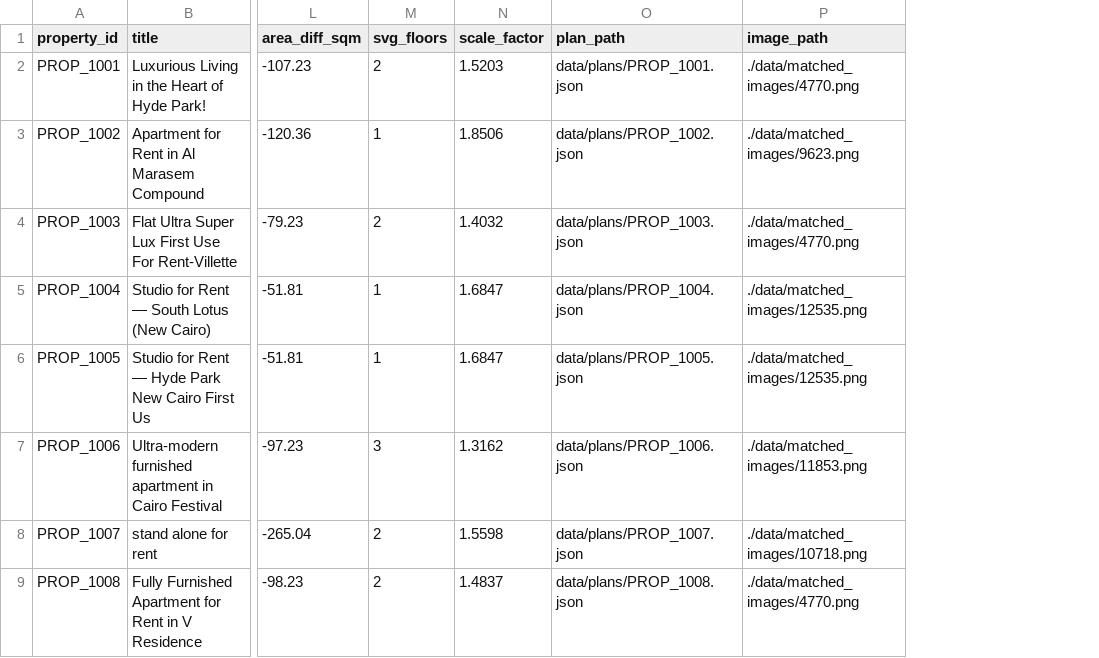
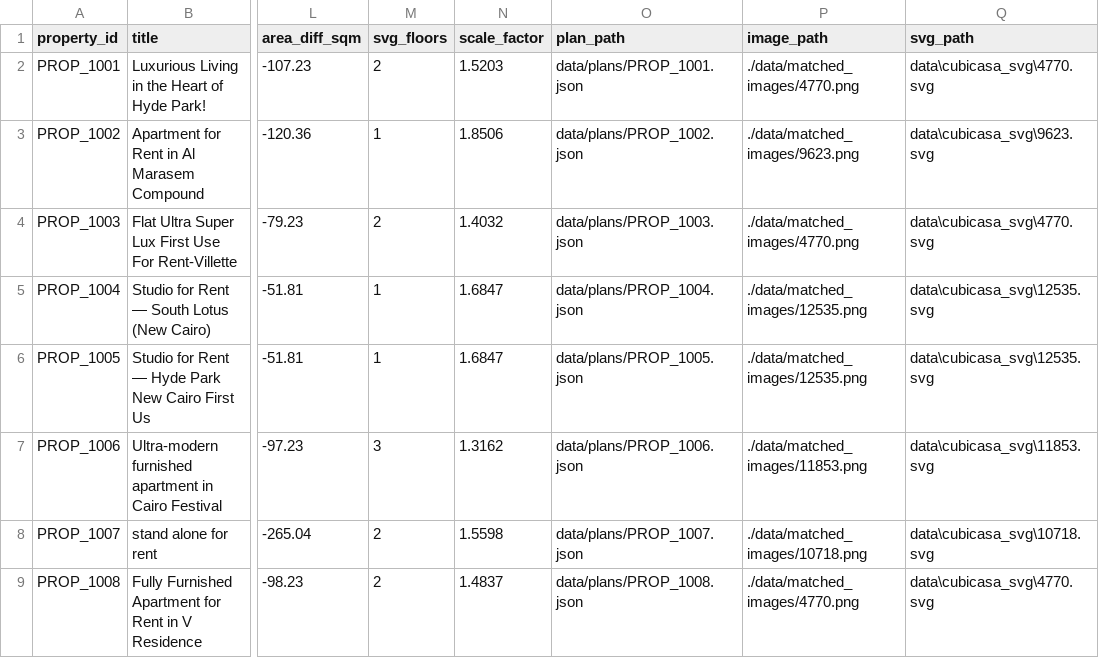
Before and after one commit to Nouran79/SmartSemsar, a CSV file: data/final_merged_dataset.csv, drawn as a sheet; only a part is shown, gaps mark what is left out; the diff names each change by its address in the sheet, - before the commit and + after, or states it on an @@ line.

```diff
--- a/data/final_merged_dataset.csv
+++ b/data/final_merged_dataset.csv
+column Q (svg_path), rows 2-9: data\cubicasa_svg\4770.svg | data\cubicasa_svg\9623.svg | data\cubicasa_svg\4770.svg | data\cubicasa_svg\12535.svg | data\cubicasa_svg\12535.svg | data\cubicasa_svg\11853.svg | data\cubicasa_svg\10718.svg | data\cubicasa_svg\4770.svg
```
Also changed, not shown: 8 other files.
